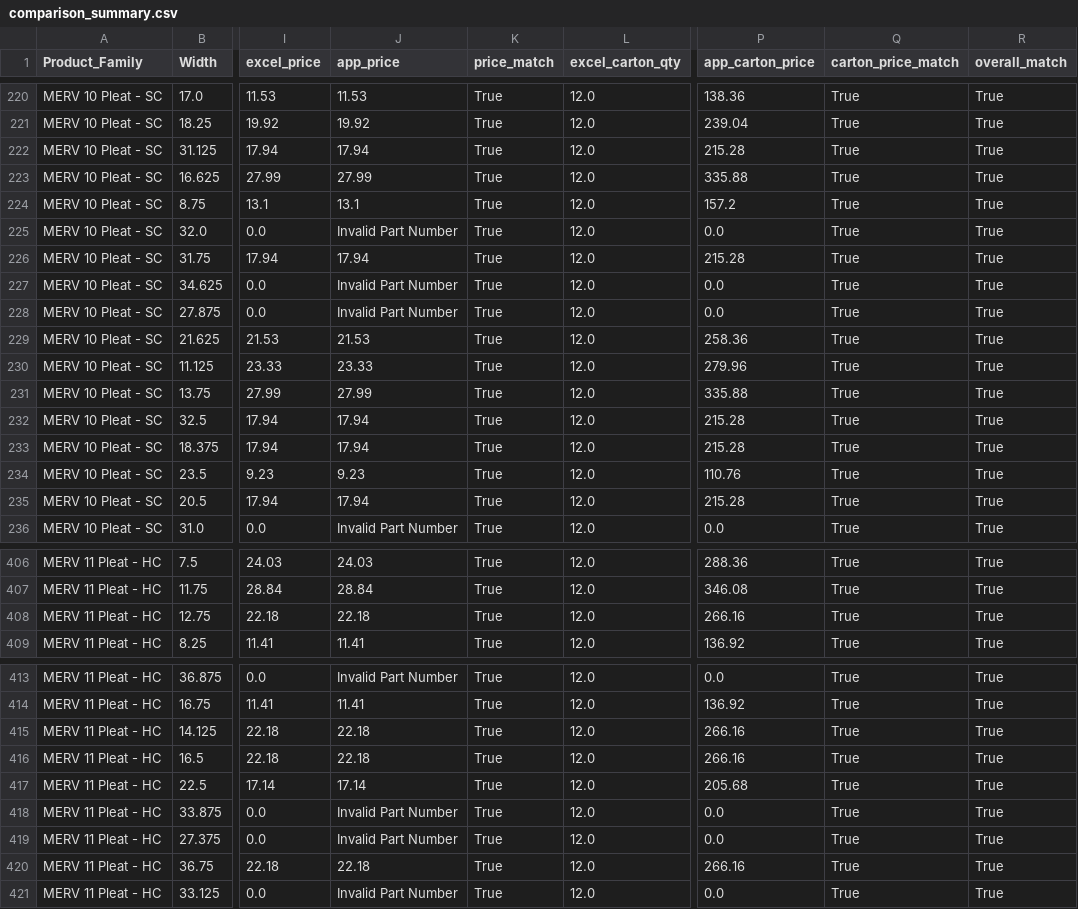
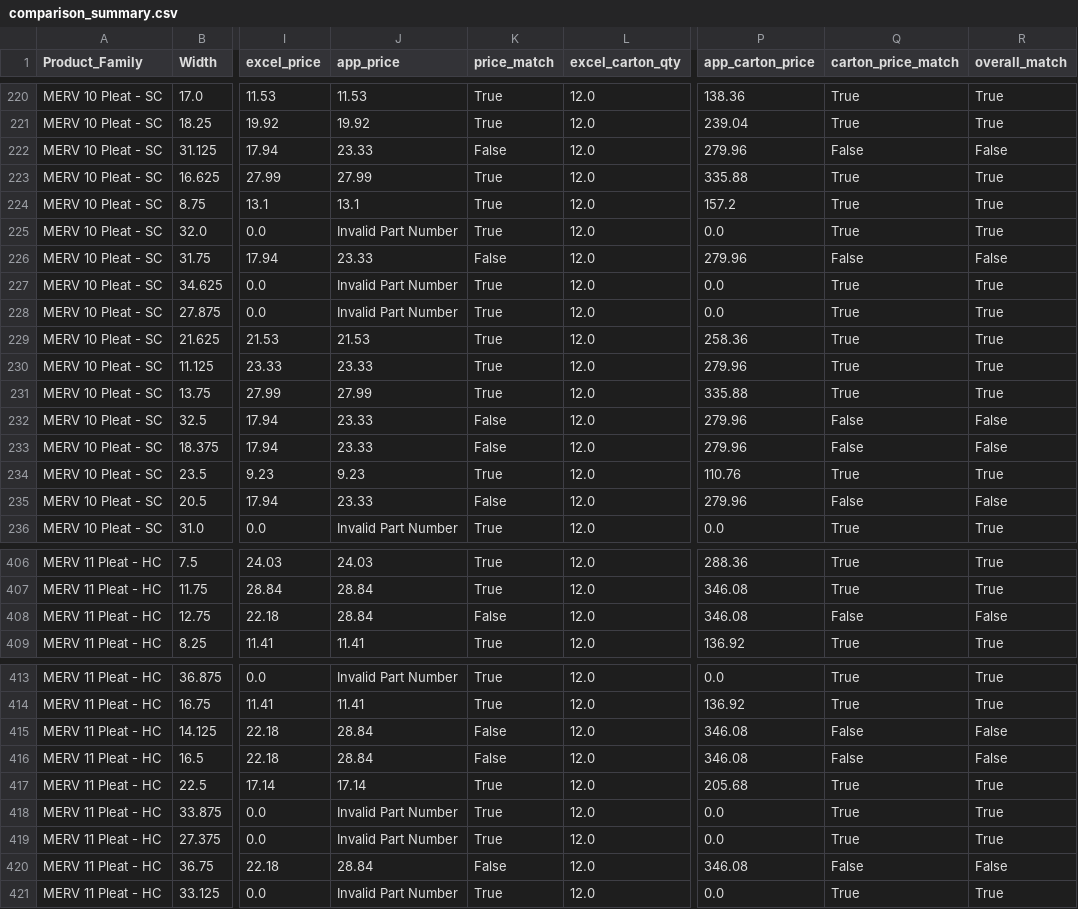
Before and after one commit to Joshua-Martinez-mann-hummel/mh_nat_calc_web_app, a CSV file: src/testing/comparison_summary.csv, drawn as a sheet; only a part is shown, gaps mark what is left out; the diff covers the shown part only; the diff names each change by its address in the sheet, - before the commit and + after, or states it on an @@ line.

```diff
--- a/src/testing/comparison_summary.csv
+++ b/src/testing/comparison_summary.csv
-J222 (app_price): 17.94
+J222 (app_price): 23.33
-K222 (price_match): True
+K222 (price_match): False
-P222 (app_carton_price): 215.28
+P222 (app_carton_price): 279.96
-Q222 (carton_price_match): True
+Q222 (carton_price_match): False
-R222 (overall_match): True
+R222 (overall_match): False
-J226 (app_price): 17.94
+J226 (app_price): 23.33
-K226 (price_match): True
+K226 (price_match): False
-P226 (app_carton_price): 215.28
+P226 (app_carton_price): 279.96
-Q226 (carton_price_match): True
+Q226 (carton_price_match): False
-R226 (overall_match): True
+R226 (overall_match): False
-J232:J233 (app_price): 17.94
+J232:J233 (app_price): 23.33
-K232:K233 (price_match): True
+K232:K233 (price_match): False
-P232:P233 (app_carton_price): 215.28
+P232:P233 (app_carton_price): 279.96
-Q232:Q233 (carton_price_match): True
+Q232:Q233 (carton_price_match): False
-R232:R233 (overall_match): True
+R232:R233 (overall_match): False
-J235 (app_price): 17.94
+J235 (app_price): 23.33
-K235 (price_match): True
+K235 (price_match): False
-P235 (app_carton_price): 215.28
+P235 (app_carton_price): 279.96
-Q235 (carton_price_match): True
+Q235 (carton_price_match): False
-R235 (overall_match): True
+R235 (overall_match): False
-J408 (app_price): 22.18
+J408 (app_price): 28.84
-K408 (price_match): True
+K408 (price_match): False
-P408 (app_carton_price): 266.16
+P408 (app_carton_price): 346.08
-Q408 (carton_price_match): True
+Q408 (carton_price_match): False
-R408 (overall_match): True
+R408 (overall_match): False
-J415:J416 (app_price): 22.18
+J415:J416 (app_price): 28.84
-K415:K416 (price_match): True
+K415:K416 (price_match): False
-P415:P416 (app_carton_price): 266.16
+P415:P416 (app_carton_price): 346.08
-Q415:Q416 (carton_price_match): True
+Q415:Q416 (carton_price_match): False
-R415:R416 (overall_match): True
+R415:R416 (overall_match): False
-J420 (app_price): 22.18
+J420 (app_price): 28.84
-K420 (price_match): True
+K420 (price_match): False
-P420 (app_carton_price): 266.16
+P420 (app_carton_price): 346.08
-Q420 (carton_price_match): True
+Q420 (carton_price_match): False
-R420 (overall_match): True
+R420 (overall_match): False
```
Also changed, not shown: 65 edited cells elsewhere in this file, src/testing/results_pleats_app.csv, 3 other files.
